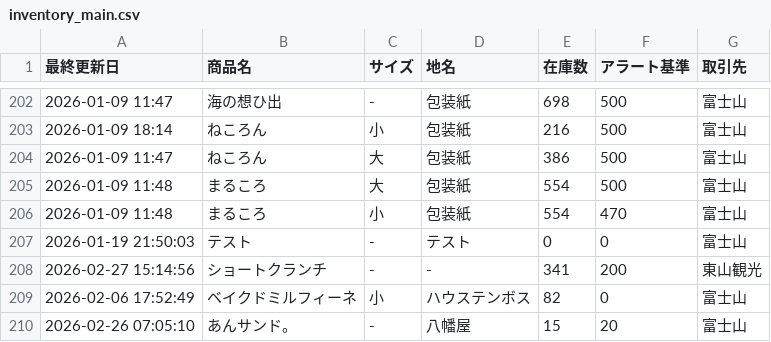
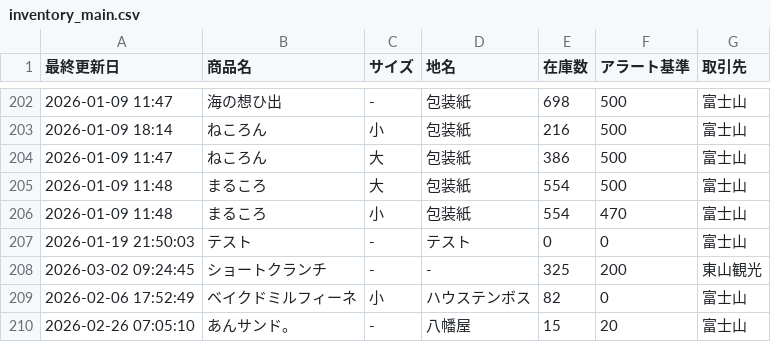
Before and after one commit to iplan381/zaiko-kanri, a CSV file: inventory_main.csv, drawn as a sheet; only a part is shown, gaps mark what is left out.

Commit message:
Auto Reservation Exec

```diff
--- a/inventory_main.csv
+++ b/inventory_main.csv
@@ -207,3 +207,3 @@
 2026-01-19 21:50:03,テスト, - ,テスト,0,0,富士山
-2026-02-27 15:14:56,ショートクランチ, - ,-,341,200,東山観光
+2026-03-02 09:24:45,ショートクランチ, - ,-,325,200,東山観光
 2026-02-06 17:52:49,ベイクドミルフィーネ,小,ハウステンボス,82,0,富士山
```
